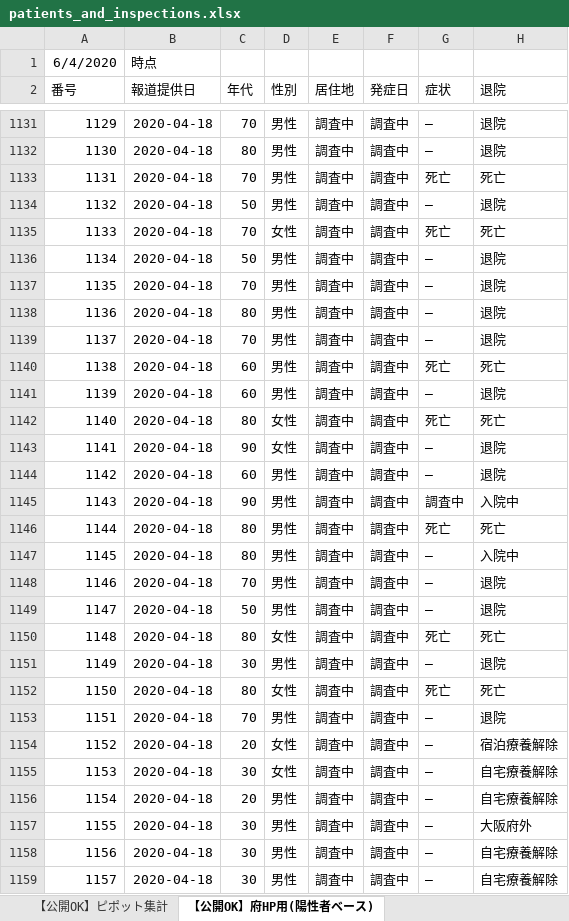
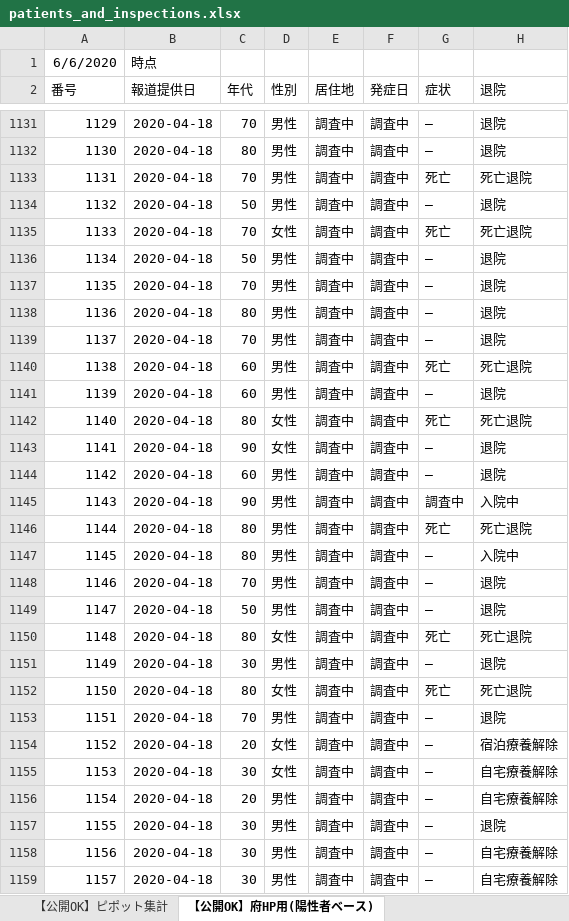
Before and after one commit to y-chan/covid19-tokyo, an Excel workbook: data/patients_and_inspections.xlsx, sheet 【公開OK】府HP用(陽性者ベース), drawn as a sheet; only a part is shown, gaps mark what is left out; values as stored, in another font and other column widths than the file's, no borders; the diff covers the shown part only; the diff names each change by its address in the sheet, - before the commit and + after, or states it on an @@ line.

```diff
--- a/data/patients_and_inspections.xlsx (sheet 【公開OK】府HP用(陽性者ベース))
+++ b/data/patients_and_inspections.xlsx (sheet 【公開OK】府HP用(陽性者ベース))
@@ column A (番号) renumbered in row 1 @@
-H1133 (退院): 死亡
+H1133 (退院): 死亡退院
-H1135 (退院): 死亡
+H1135 (退院): 死亡退院
-H1140 (退院): 死亡
+H1140 (退院): 死亡退院
-H1142 (退院): 死亡
+H1142 (退院): 死亡退院
-H1146 (退院): 死亡
+H1146 (退院): 死亡退院
-H1150 (退院): 死亡
+H1150 (退院): 死亡退院
-H1152 (退院): 死亡
+H1152 (退院): 死亡退院
-H1157 (退院): 大阪府外
+H1157 (退院): 退院
```
Also changed, not shown: 1 added row and 112 edited cells elsewhere in this sheet, sheet 【公開OK】コロナサイト用（日付ベース）, sheet 【公開OK】ピポット集計, 1 other file.
